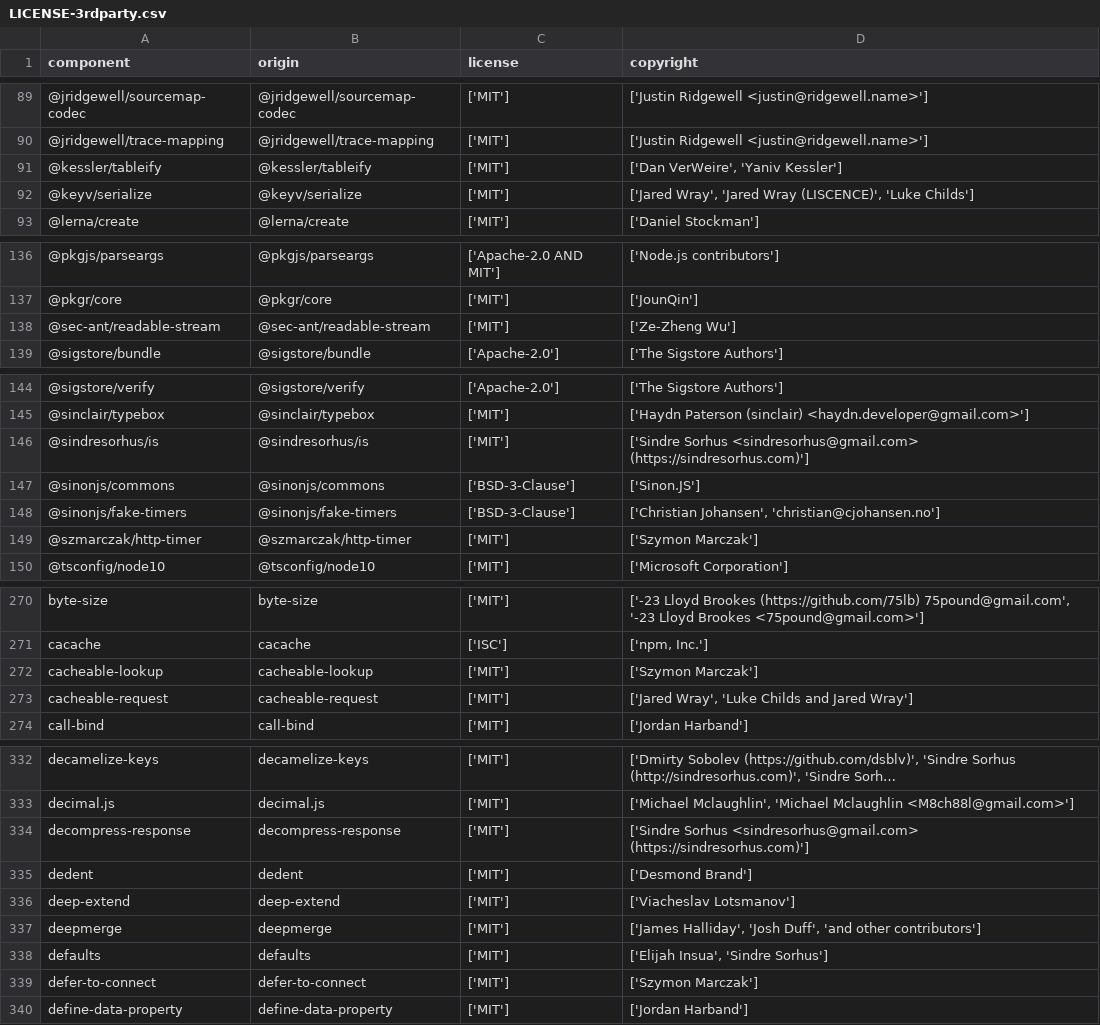
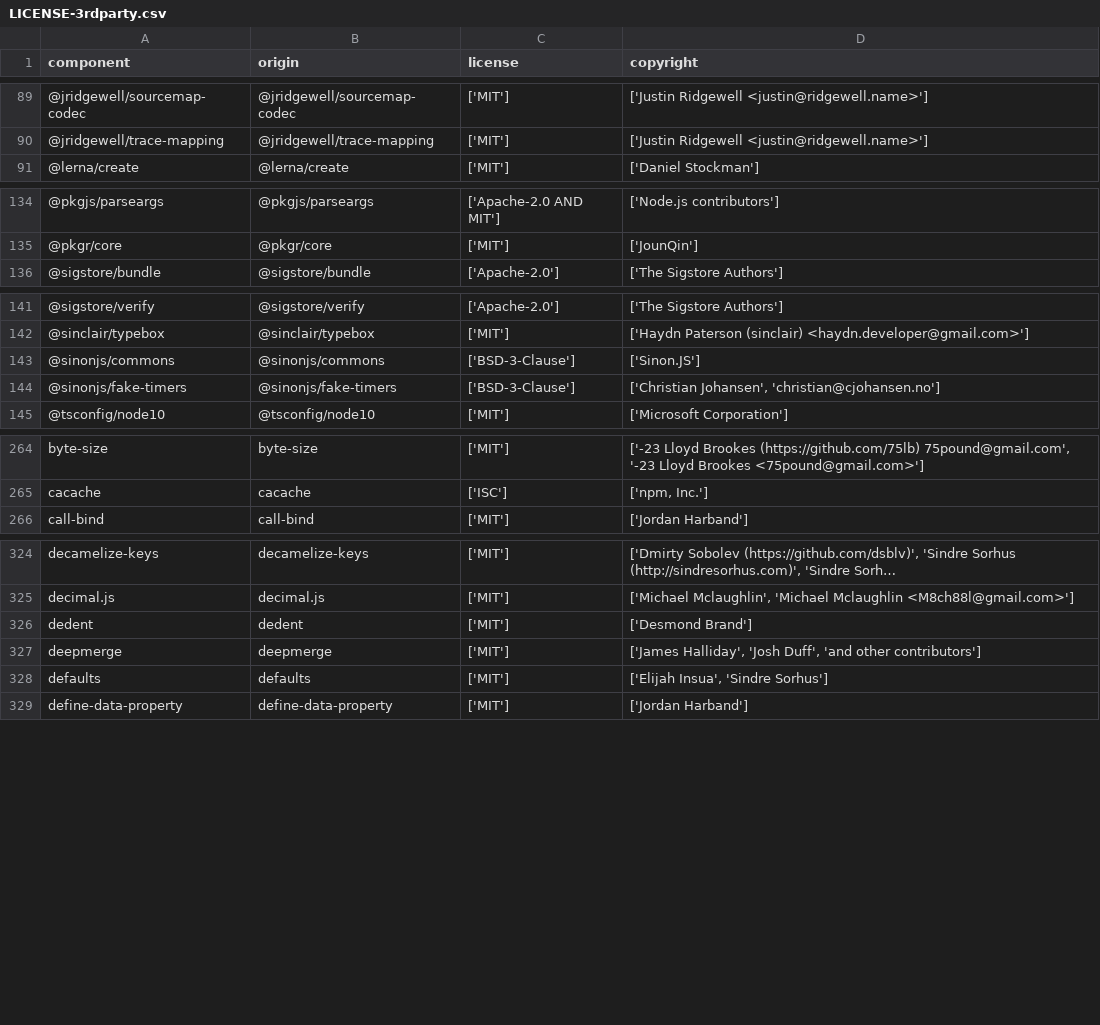
Before and after one commit to DataDog/openfeature-js-client, a CSV file: LICENSE-3rdparty.csv, drawn as a sheet; only a part is shown, gaps mark what is left out; long unchanged cells end in …; the diff covers the shown part only; the diff names each change by its address in the sheet, - before the commit and + after, or states it on an @@ line.

```diff
--- a/LICENSE-3rdparty.csv
+++ b/LICENSE-3rdparty.csv
-row 91: @kessler/tableify | @kessler/tableify | ['MIT'] | ['Dan VerWeire', 'Yaniv Kessler']
-row 92: @keyv/serialize | @keyv/serialize | ['MIT'] | ['Jared Wray', 'Jared Wray (LISCENCE)', 'Luke Childs']
-row 138: @sec-ant/readable-stream | @sec-ant/readable-stream | ['MIT'] | ['Ze-Zheng Wu']
-row 146: @sindresorhus/is | @sindresorhus/is | ['MIT'] | ['Sindre Sorhus <sindresorhus@gmail.com> (https://sindresorhus.com)']
-row 149: @szmarczak/http-timer | @szmarczak/http-timer | ['MIT'] | ['Szymon Marczak']
-row 272: cacheable-lookup | cacheable-lookup | ['MIT'] | ['Szymon Marczak']
-row 273: cacheable-request | cacheable-request | ['MIT'] | ['Jared Wray', 'Luke Childs and Jared Wray']
-row 334: decompress-response | decompress-response | ['MIT'] | ['Sindre Sorhus <sindresorhus@gmail.com> (https://sindresorhus.com)']
-row 336: deep-extend | deep-extend | ['MIT'] | ['Viacheslav Lotsmanov']
-row 339: defer-to-connect | defer-to-connect | ['MIT'] | ['Szymon Marczak']
```
Also changed, not shown: 24 removed rows and 17 edited cells elsewhere in this file, 2 other files.
